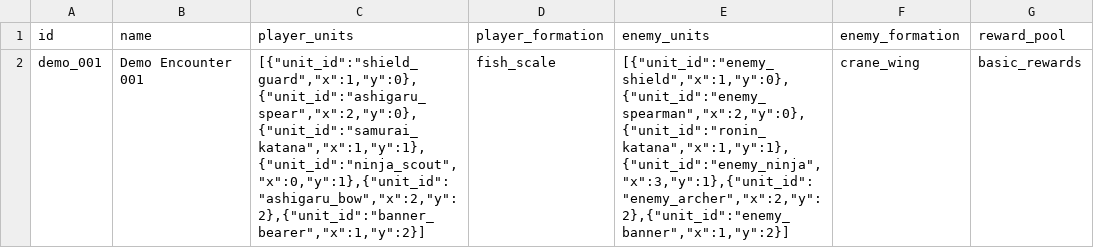
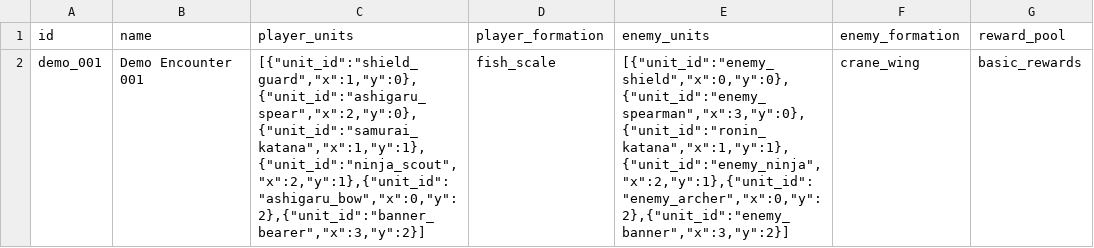
Before and after one commit to lizr-arch/ikusa-forge, a CSV file: config/source/sample_data/encounters.csv, drawn as a sheet; the diff names each change by its address in the sheet, - before the commit and + after, or states it on an @@ line.

Commit message:
fix(config): validate encounter positions against formation slots

```diff
--- a/config/source/sample_data/encounters.csv
+++ b/config/source/sample_data/encounters.csv
-C2 (player_units): [{"unit_id":"shield_guard","x":1,"y":0},{"unit_id":"ashigaru_spear","x":2,"y":0},{"unit_id":"samurai_katana","x":1,"y":1},{"unit_id":"ninja_scout","x":0,"y":1},{"unit_id":"ashigaru_bow","x":2,"y":2},{"unit_id":"banner_bearer","x":1,"y":2}]
+C2 (player_units): [{"unit_id":"shield_guard","x":1,"y":0},{"unit_id":"ashigaru_spear","x":2,"y":0},{"unit_id":"samurai_katana","x":1,"y":1},{"unit_id":"ninja_scout","x":2,"y":1},{"unit_id":"ashigaru_bow","x":0,"y":2},{"unit_id":"banner_bearer","x":3,"y":2}]
-E2 (enemy_units): [{"unit_id":"enemy_shield","x":1,"y":0},{"unit_id":"enemy_spearman","x":2,"y":0},{"unit_id":"ronin_katana","x":1,"y":1},{"unit_id":"enemy_ninja","x":3,"y":1},{"unit_id":"enemy_archer","x":2,"y":2},{"unit_id":"enemy_banner","x":1,"y":2}]
+E2 (enemy_units): [{"unit_id":"enemy_shield","x":0,"y":0},{"unit_id":"enemy_spearman","x":3,"y":0},{"unit_id":"ronin_katana","x":1,"y":1},{"unit_id":"enemy_ninja","x":2,"y":1},{"unit_id":"enemy_archer","x":0,"y":2},{"unit_id":"enemy_banner","x":3,"y":2}]
```
Also changed, not shown: 4 other files.
